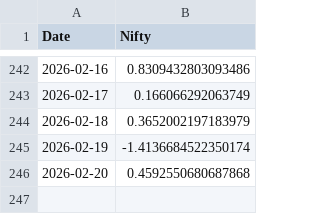
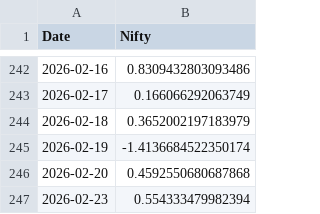
Before and after one commit to rahuly3108/Stock_pyodide, a CSV file: nifty_returns.csv, drawn as a sheet; only a part is shown, gaps mark what is left out; the diff names each change by its address in the sheet, - before the commit and + after, or states it on an @@ line.

```diff
--- a/nifty_returns.csv
+++ b/nifty_returns.csv
+row 247: 2026-02-23 | 0.554333479982394
```
Also changed, not shown: nifty_returns_without.csv, stock_prt_chng.csv, 1 other file.
